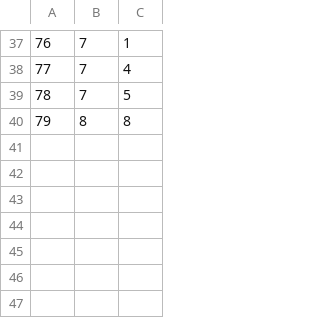
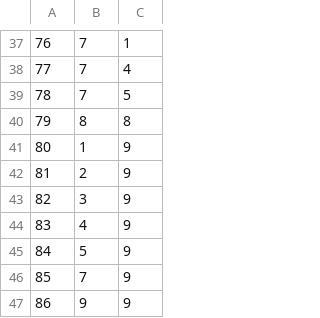
Before and after one commit to raystonge/tracker, a CSV file: sysUpdates/tables/validCondition.csv, drawn as a sheet; only a part is shown, gaps mark what is left out.

```diff
--- a/sysUpdates/tables/validCondition.csv
+++ b/sysUpdates/tables/validCondition.csv
@@ -40 +40,8 @@
 79,"8","8"
+80,"1","9"
+81,"2","9"
+82,"3","9"
+83,"4","9"
+84,"5","9"
+85,"7","9"
+86,"9","9"
```
Also changed, not shown: sysUpdates/tables/control.csv, sysUpdates/tables/module.csv, 16 other files.
